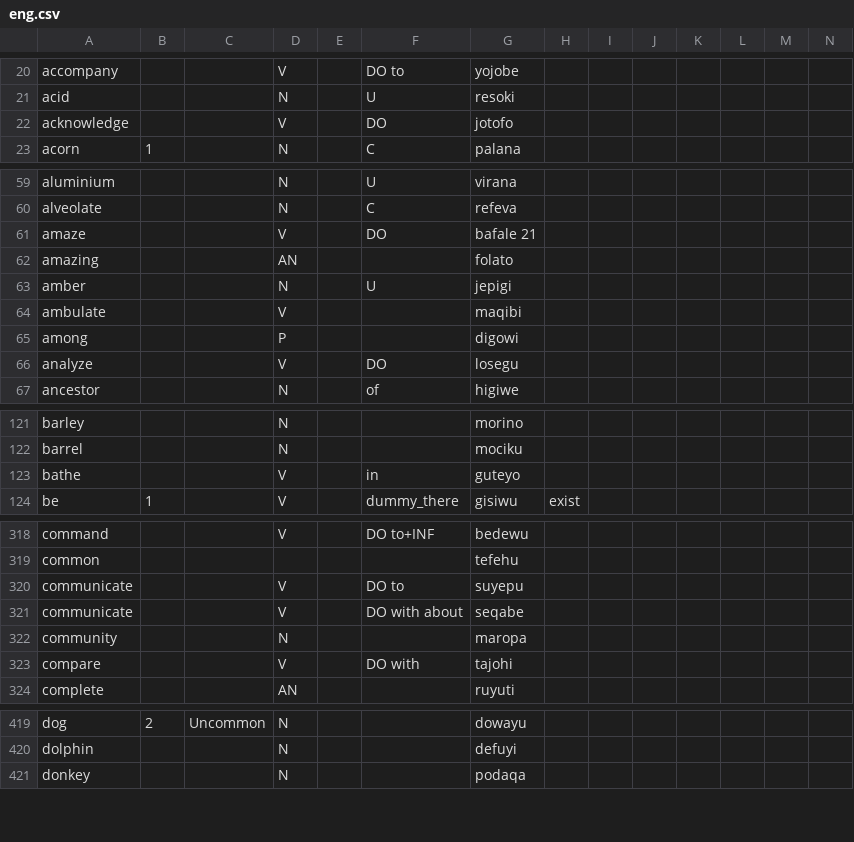
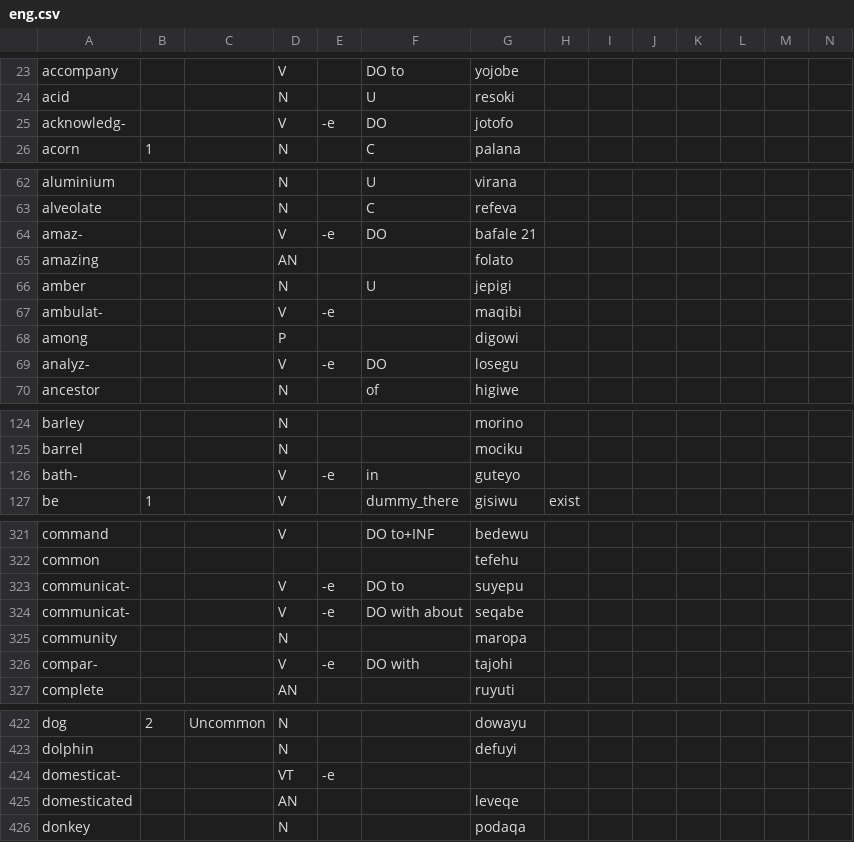
Before and after one commit to Ntsekees/Predilex, a CSV file: natlangs/eng.csv, drawn as a sheet; only a part is shown, gaps mark what is left out; the diff covers the shown part only.

```diff
--- a/natlangs/eng.csv
+++ b/natlangs/eng.csv
@@ -21,3 +24,3 @@
 "acid",,,"N",,"U ","resoki ",,,,,,,
-"acknowledge",,,"V",,"DO","jotofo ",,,,,,,
+"acknowledg-",,,"V","-e","DO","jotofo ",,,,,,,
 "acorn",1,,"N",,"C ","palana ",,,,,,,
@@ -60,8 +63,8 @@
 "alveolate",,,"N",,"C ","refeva ",,,,,,,
-"amaze",,,"V",,"DO","bafale 21",,,,,,,
+"amaz-",,,"V","-e","DO","bafale 21",,,,,,,
 "amazing",,,"AN",,,"folato ",,,,,,,
 "amber",,,"N",,"U ","jepigi ",,,,,,,
-"ambulate",,,"V",,,"maqibi ",,,,,,,
+"ambulat-",,,"V","-e",,"maqibi ",,,,,,,
 "among",,,"P",,,"digowi ",,,,,,,
-"analyze",,,"V",,"DO","losegu ",,,,,,,
+"analyz-",,,"V","-e","DO","losegu ",,,,,,,
 "ancestor",,,"N",,"of","higiwe ",,,,,,,
@@ -122,3 +125,3 @@
 "barrel",,,"N",,,"mociku ",,,,,,,
-"bathe",,,"V",,"in","guteyo ",,,,,,,
+"bath-",,,"V","-e","in","guteyo ",,,,,,,
 "be",1,,"V",,"dummy_there ","gisiwu","exist",,,,,,
@@ -319,6 +322,6 @@
 "common",,,,,,"tefehu ",,,,,,,
-"communicate",,,"V",,"DO to","suyepu ",,,,,,,
-"communicate",,,"V",,"DO with about","seqabe ",,,,,,,
+"communicat-",,,"V","-e","DO to","suyepu ",,,,,,,
+"communicat-",,,"V","-e","DO with about","seqabe ",,,,,,,
 "community",,,"N",,,"maropa ",,,,,,,
-"compare",,,"V",,"DO with","tajohi ",,,,,,,
+"compar-",,,"V","-e","DO with","tajohi ",,,,,,,
 "complete",,,"AN",,,"ruyuti ",,,,,,,
@@ -420,2 +423,4 @@
 "dolphin",,,"N",,,"defuyi ",,,,,,,
+"domesticat-",,,"VT","-e",,,,,,,,,
+"domesticated",,,"AN",,,"leveqe",,,,,,,
 "donkey",,,"N",,,"podaqa ",,,,,,,
```
Also changed, not shown: 8 added rows and 14 edited cells elsewhere in this file, 1 other file.
